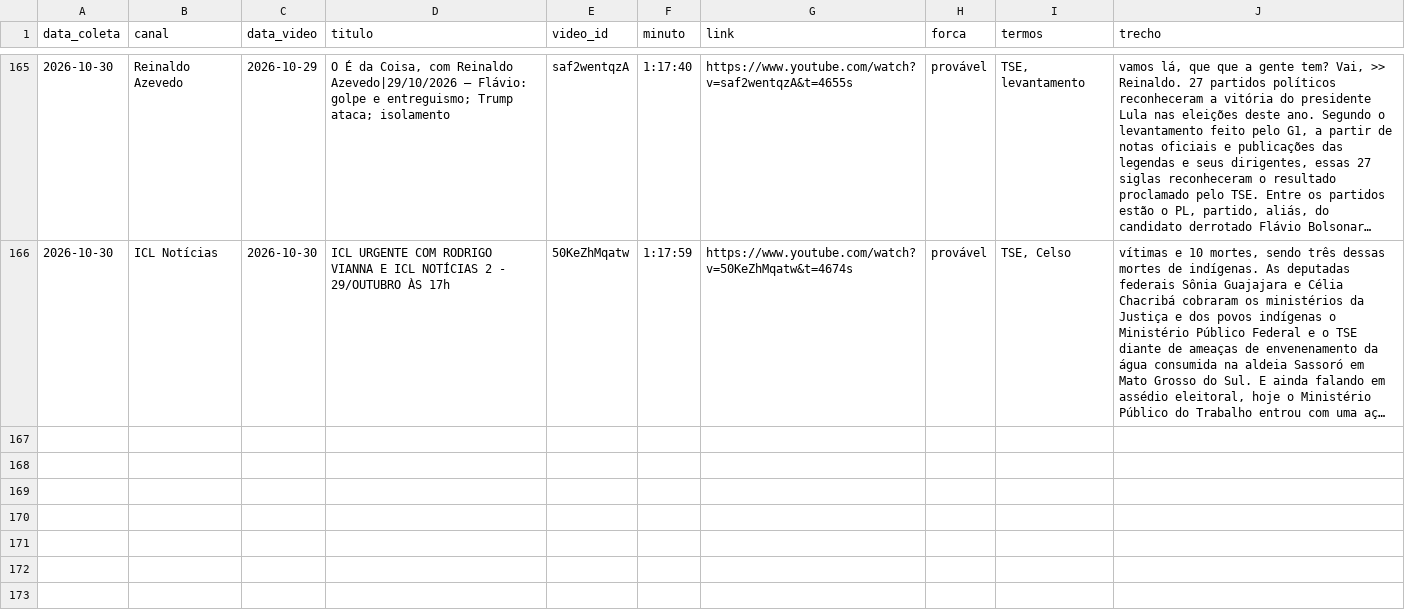
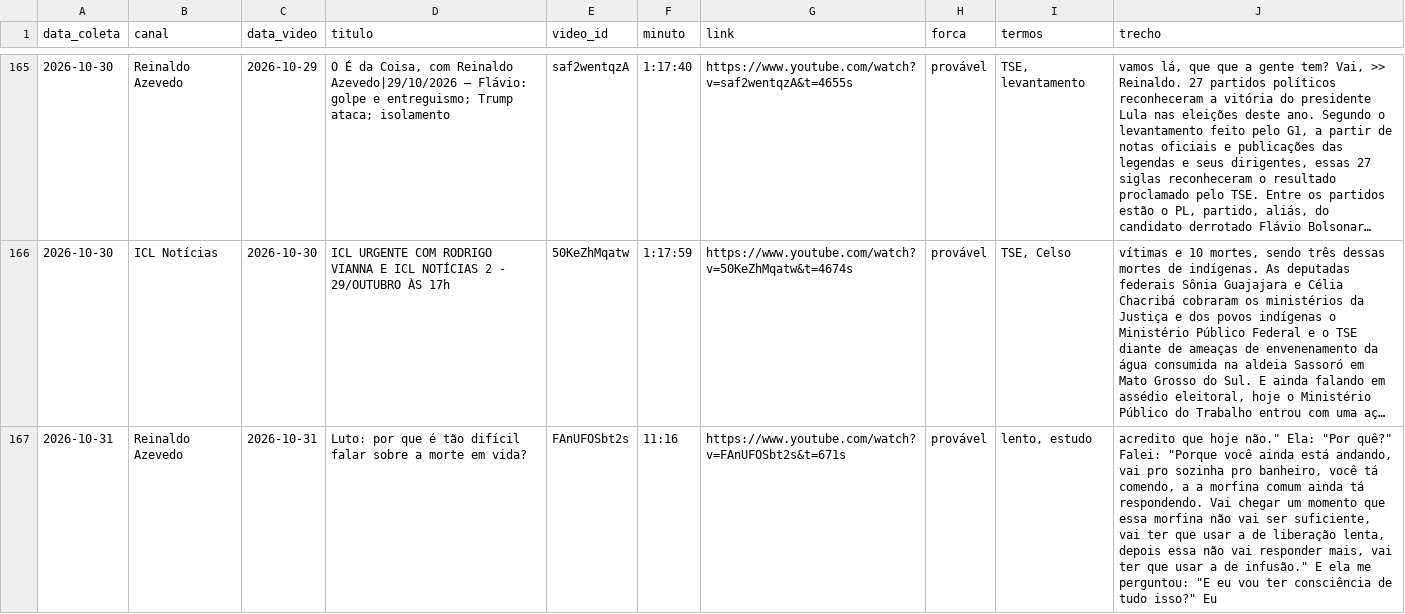
Before and after one commit to celsodeos/Monitoramento-TSE-BR, a CSV file: monitor_midia/mencoes.csv, drawn as a sheet; only a part is shown, gaps mark what is left out; long unchanged cells end in …; the diff names each change by its address in the sheet, - before the commit and + after, or states it on an @@ line.

Commit message:
Monitor de mídia: 2026-10-31T12:43Z

```diff
--- a/monitor_midia/mencoes.csv
+++ b/monitor_midia/mencoes.csv
+row 167: 2026-10-31 | Reinaldo Azevedo | 2026-10-31 | Luto: por que é tão difícil falar sobre a morte em vida? | FAnUFOSbt2s | 11:16 | https://www.youtube.com/watch?v=FAnUFOSbt2s&t=671s | provável | lento, estudo | acredito que hoje não." Ela: "Por quê?" Falei: "Porque você ainda está andando, vai pro sozinha pro banheiro, você tá comendo, a a morfina comum ainda tá respondendo. Vai chegar um momento que essa morfina não vai ser suficiente, vai ter que usar a de liberação lenta, depois essa não vai responder mais, vai ter que usar a de infusão." E ela me perguntou: "E eu vou ter consciência de tudo isso?" Eu
```
Also changed, not shown: 2 other files.
